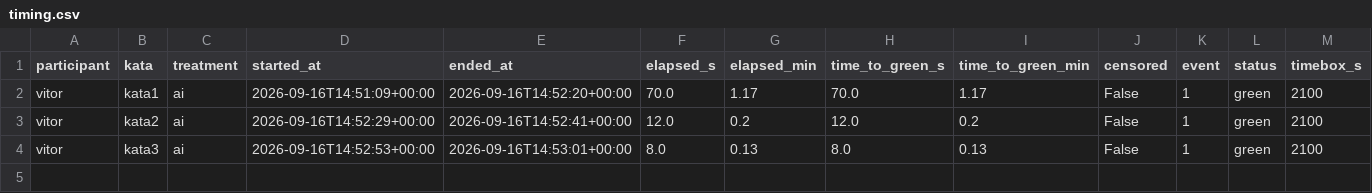
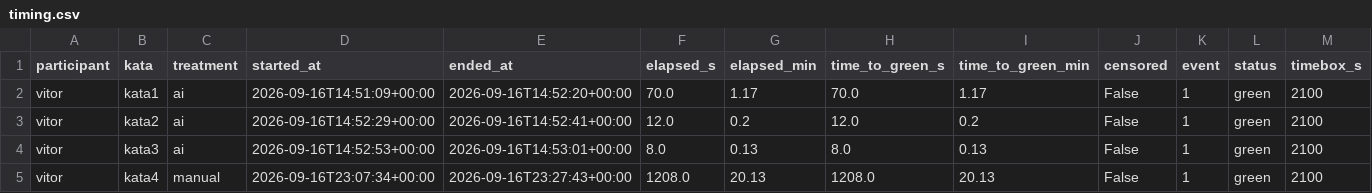
Before and after one commit to vitorrebula/Lab02AssistentesdeIAxCodManual, a CSV file: results/timing.csv, drawn as a sheet; only a part is shown; rows hold the shown columns only; the diff names each change by its address in the sheet, - before the commit and + after, or states it on an @@ line.

Commit message:
feat: kata04 resolvido manualmente Refs #14

```diff
--- a/results/timing.csv
+++ b/results/timing.csv
+row 5: vitor | kata4 | manual | 2026-09-16T23:07:34+00:00 | 2026-09-16T23:27:43+00:00 | 1208.0 | 20.13 | 1208.0 | 20.13 | False | 1 | green | 2100
```
Also changed, not shown: 5 other files.
